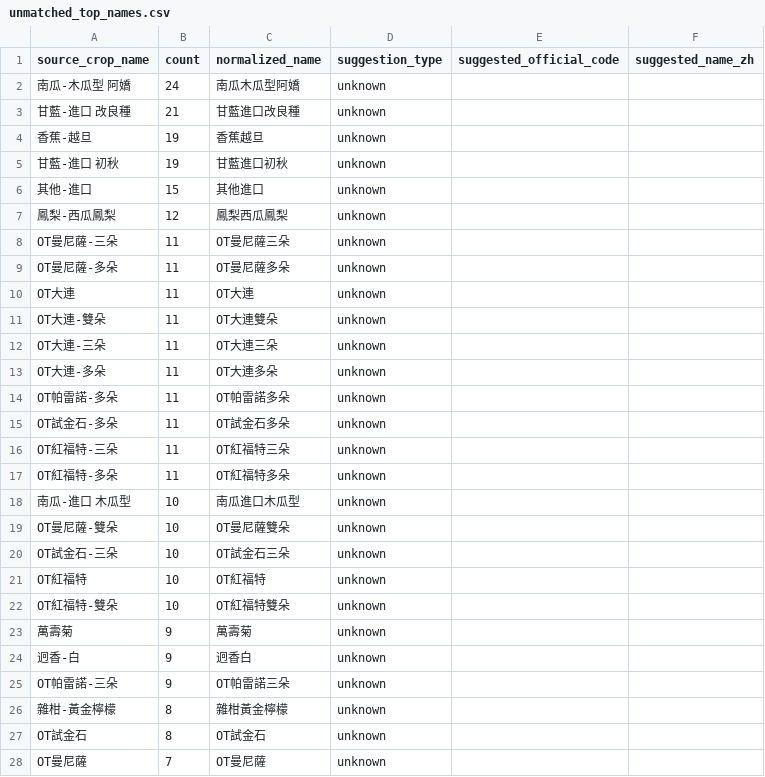
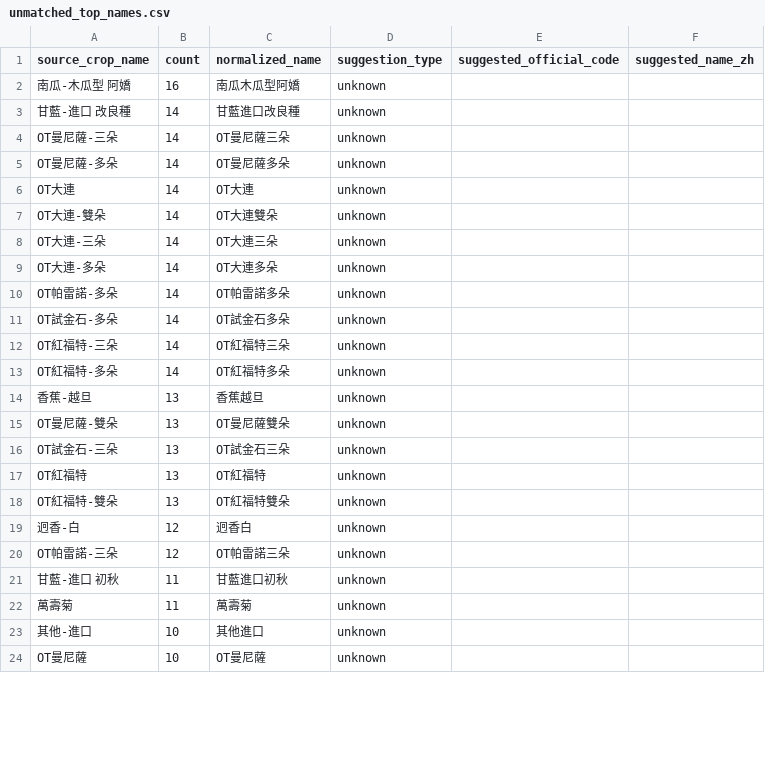
Before and after one commit to junborisproject0207-collab/vege-price-backend, a CSV file: output/unmatched_top_names.csv, drawn as a sheet; only a part is shown; the diff covers the shown part only.

```diff
--- a/output/unmatched_top_names.csv
+++ b/output/unmatched_top_names.csv
@@ -1,28 +1,24 @@
 source_crop_name,count,normalized_name,suggestion_type,suggested_official_code,suggested_name_zh
-南瓜-木瓜型 阿嬌,24,南瓜木瓜型阿嬌,unknown,,
-甘藍-進口 改良種,21,甘藍進口改良種,unknown,,
-香蕉-越旦,19,香蕉越旦,unknown,,
-甘藍-進口 初秋,19,甘藍進口初秋,unknown,,
-其他-進口,15,其他進口,unknown,,
-鳳梨-西瓜鳳梨,12,鳳梨西瓜鳳梨,unknown,,
-OT曼尼薩-三朵,11,OT曼尼薩三朵,unknown,,
-OT曼尼薩-多朵,11,OT曼尼薩多朵,unknown,,
-OT大連,11,OT大連,unknown,,
-OT大連-雙朵,11,OT大連雙朵,unknown,,
-OT大連-三朵,11,OT大連三朵,unknown,,
-OT大連-多朵,11,OT大連多朵,unknown,,
-OT帕雷諾-多朵,11,OT帕雷諾多朵,unknown,,
-OT試金石-多朵,11,OT試金石多朵,unknown,,
-OT紅福特-三朵,11,OT紅福特三朵,unknown,,
-OT紅福特-多朵,11,OT紅福特多朵,unknown,,
-南瓜-進口 木瓜型,10,南瓜進口木瓜型,unknown,,
-OT曼尼薩-雙朵,10,OT曼尼薩雙朵,unknown,,
-OT試金石-三朵,10,OT試金石三朵,unknown,,
-OT紅福特,10,OT紅福特,unknown,,
-OT紅福特-雙朵,10,OT紅福特雙朵,unknown,,
-萬壽菊,9,萬壽菊,unknown,,
-迥香-白,9,迥香白,unknown,,
-OT帕雷諾-三朵,9,OT帕雷諾三朵,unknown,,
-雜柑-黃金檸檬,8,雜柑黃金檸檬,unknown,,
-OT試金石,8,OT試金石,unknown,,
-OT曼尼薩,7,OT曼尼薩,unknown,,
+南瓜-木瓜型 阿嬌,16,南瓜木瓜型阿嬌,unknown,,
+甘藍-進口 改良種,14,甘藍進口改良種,unknown,,
+OT曼尼薩-三朵,14,OT曼尼薩三朵,unknown,,
+OT曼尼薩-多朵,14,OT曼尼薩多朵,unknown,,
+OT大連,14,OT大連,unknown,,
+OT大連-雙朵,14,OT大連雙朵,unknown,,
+OT大連-三朵,14,OT大連三朵,unknown,,
+OT大連-多朵,14,OT大連多朵,unknown,,
+OT帕雷諾-多朵,14,OT帕雷諾多朵,unknown,,
+OT試金石-多朵,14,OT試金石多朵,unknown,,
+OT紅福特-三朵,14,OT紅福特三朵,unknown,,
+OT紅福特-多朵,14,OT紅福特多朵,unknown,,
+香蕉-越旦,13,香蕉越旦,unknown,,
+OT曼尼薩-雙朵,13,OT曼尼薩雙朵,unknown,,
+OT試金石-三朵,13,OT試金石三朵,unknown,,
+OT紅福特,13,OT紅福特,unknown,,
+OT紅福特-雙朵,13,OT紅福特雙朵,unknown,,
+迥香-白,12,迥香白,unknown,,
+OT帕雷諾-三朵,12,OT帕雷諾三朵,unknown,,
+甘藍-進口 初秋,11,甘藍進口初秋,unknown,,
+萬壽菊,11,萬壽菊,unknown,,
+其他-進口,10,其他進口,unknown,,
+OT曼尼薩,10,OT曼尼薩,unknown,,
```
Also changed, not shown: 14 added rows, 10 removed rows and 6 edited cells elsewhere in this file, output/unmatched_price_items.csv, output/unmatched_top_codes.csv, 9 other files.
